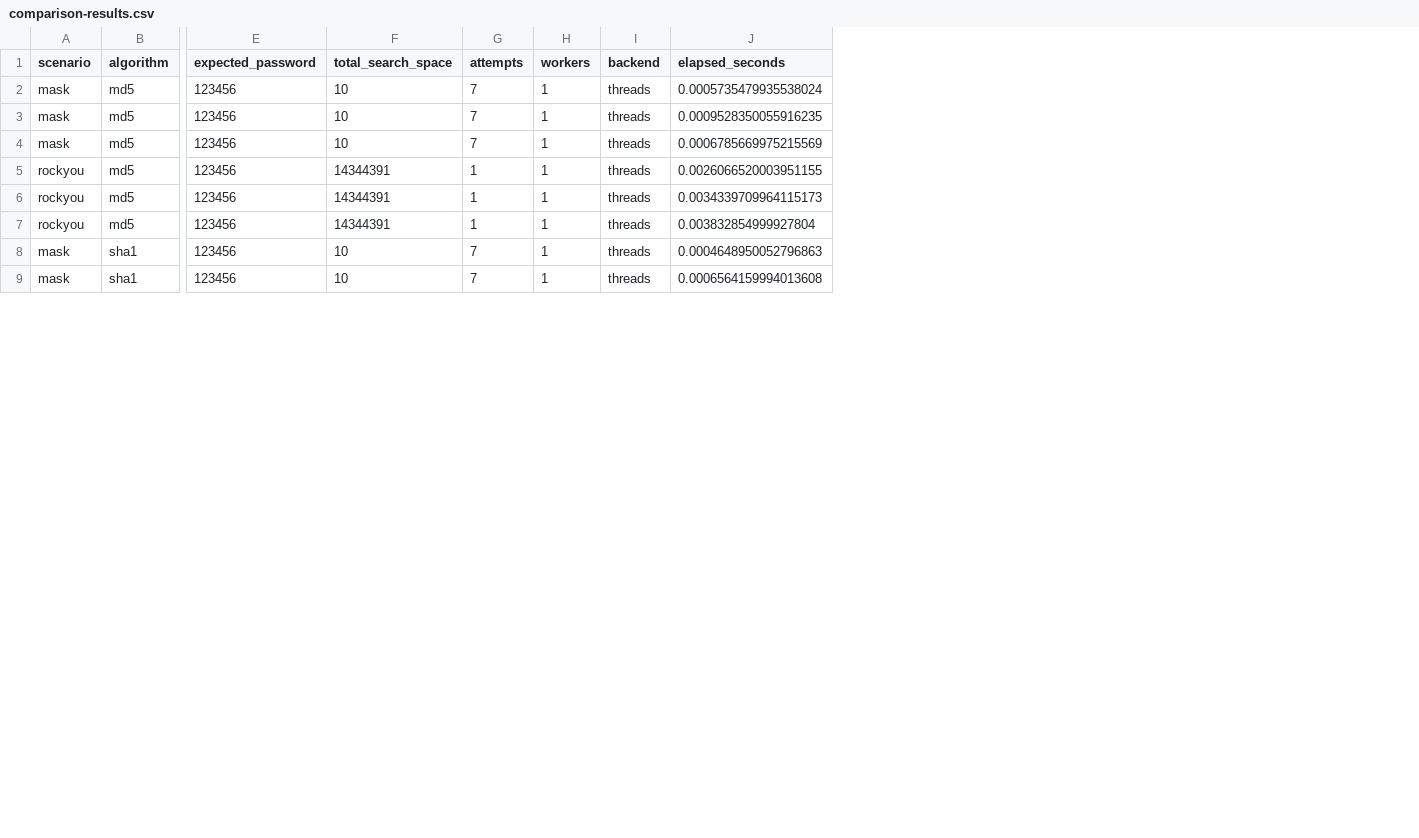
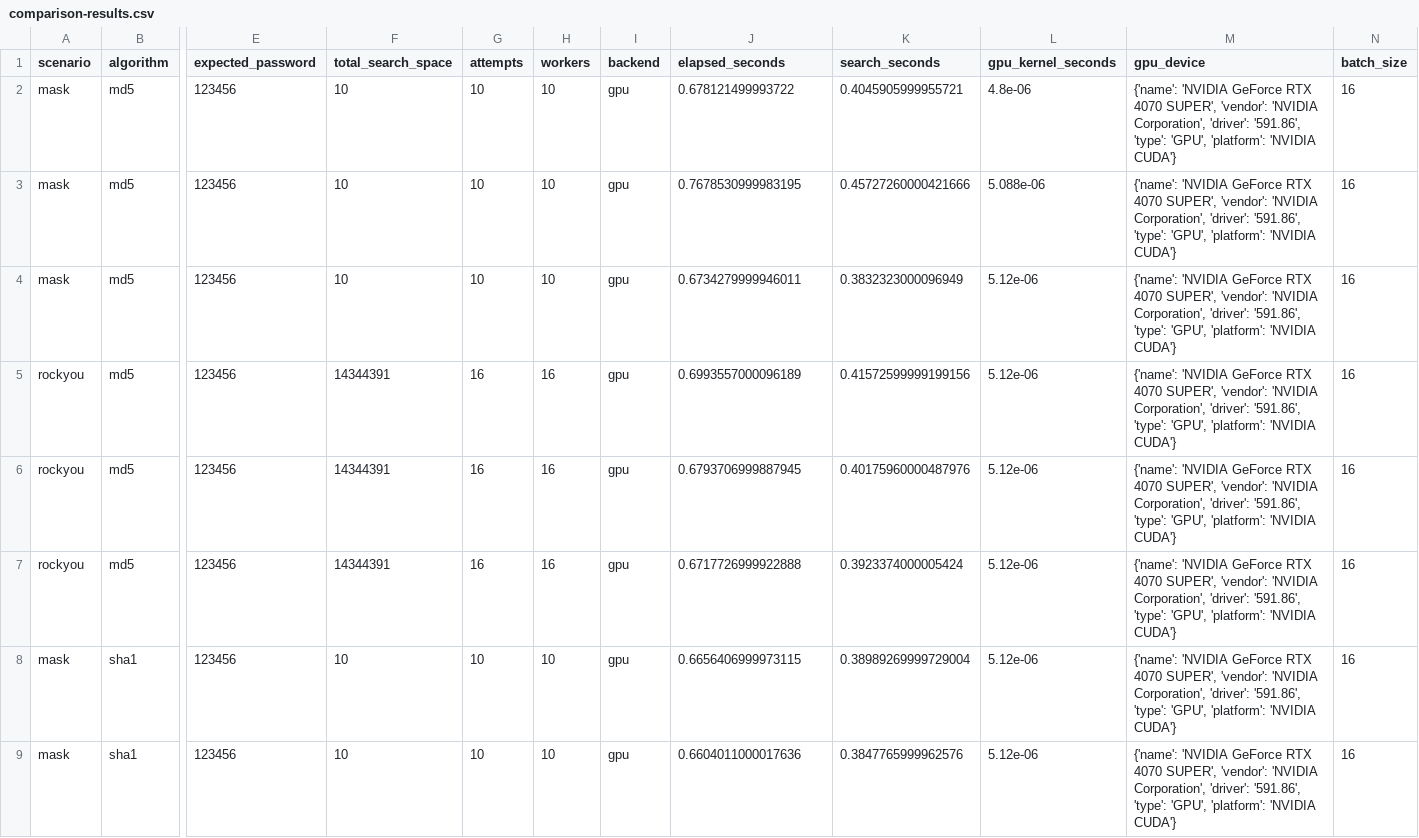
Before and after one commit to Rd1v1/sdlc-lab3, a CSV file: reports/comparison-results.csv, drawn as a sheet; only a part is shown, gaps mark what is left out; the diff covers the shown part only; the diff names each change by its address in the sheet, - before the commit and + after, or states it on an @@ line.

Commit message:
Add independent OpenCL GPU backend and remove Docker benchmark

```diff
--- a/reports/comparison-results.csv
+++ b/reports/comparison-results.csv
+column K (search_seconds), rows 2-9: 0.4045905999955721 | 0.45727260000421666 | 0.3832323000096949 | 0.41572599999199156 | 0.40175960000487976 | 0.3923374000005424 | 0.38989269999729004 | 0.3847765999962576
+column L (gpu_kernel_seconds), rows 2-9: 4.8e-06 | 5.088e-06 | 5.12e-06 | 5.12e-06 | 5.12e-06 | 5.12e-06 | 5.12e-06 | 5.12e-06
+column M (gpu_device), rows 2-9: all {'name': 'NVIDIA GeForce RTX 4070 SUPER', 'vendor': 'NVIDIA Corporation', 'driver': '591.86', 'type': 'GPU', 'platform': 'NVIDIA CUDA'}
+column N (batch_size), rows 2-9: all 16
-G2:G4 (attempts): 7
+G2:G4 (attempts): 10
-H2:H4 (workers): 1
+H2:H4 (workers): 10
-I2:I9 (backend): threads
+I2:I9 (backend): gpu
-J2 (elapsed_seconds): 0.0005735479935538024
+J2 (elapsed_seconds): 0.678121499993722
-J3 (elapsed_seconds): 0.0009528350055916235
+J3 (elapsed_seconds): 0.7678530999983195
-J4 (elapsed_seconds): 0.0006785669975215569
+J4 (elapsed_seconds): 0.6734279999946011
-G5:G7 (attempts): 1
+G5:G7 (attempts): 16
-H5:H7 (workers): 1
+H5:H7 (workers): 16
-J5 (elapsed_seconds): 0.0026066520003951155
+J5 (elapsed_seconds): 0.6993557000096189
-J6 (elapsed_seconds): 0.0034339709964115173
+J6 (elapsed_seconds): 0.6793706999887945
-J7 (elapsed_seconds): 0.003832854999927804
+J7 (elapsed_seconds): 0.6717726999922888
-G8:G9 (attempts): 7
+G8:G9 (attempts): 10
-H8:H9 (workers): 1
+H8:H9 (workers): 10
-J8 (elapsed_seconds): 0.0004648950052796863
+J8 (elapsed_seconds): 0.6656406999973115
-J9 (elapsed_seconds): 0.0006564159994013608
+J9 (elapsed_seconds): 0.6604011000017636
```
Also changed, not shown: 64 edited cells elsewhere in this file, reports/hashcat-runs.csv, 37 other files.
